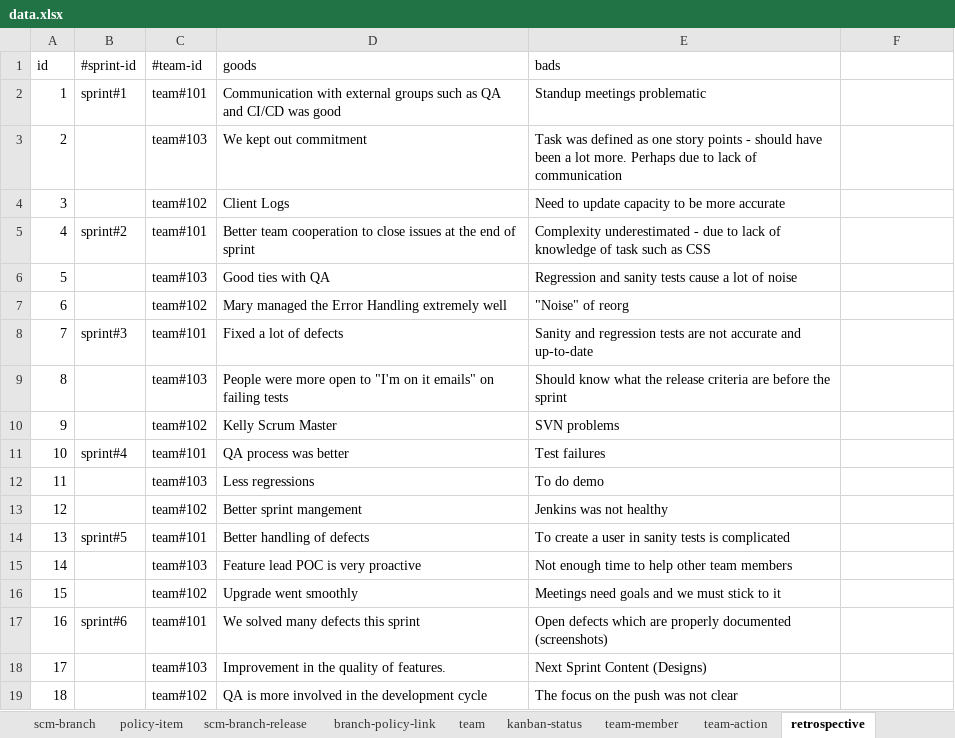
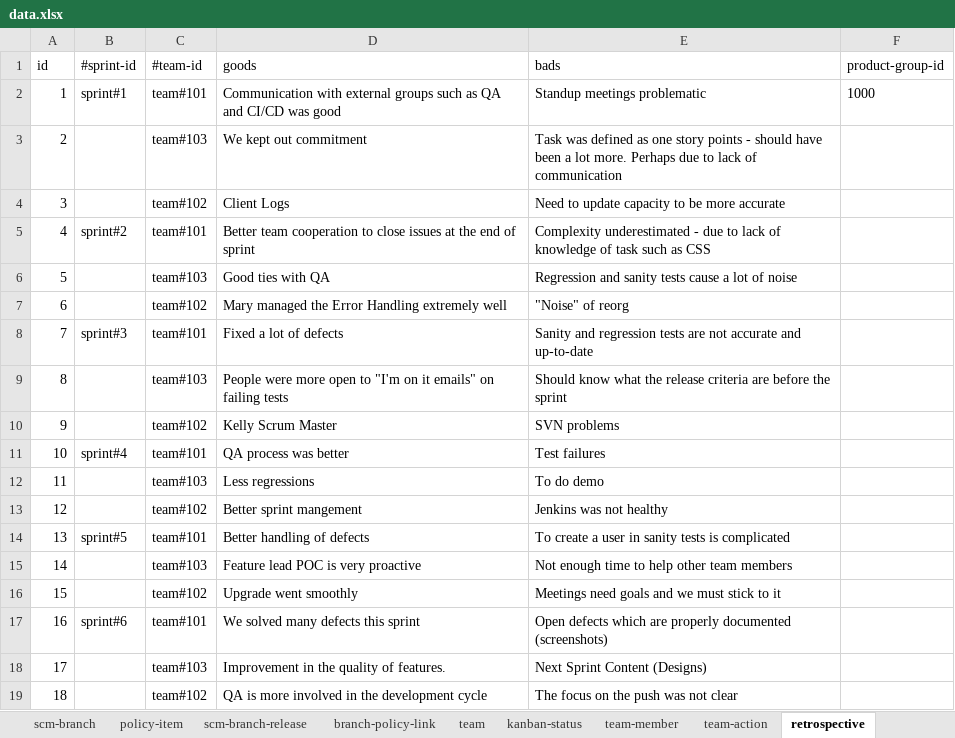
Before and after one commit to pe-pan/agm-data-generator, an Excel workbook: src/main/resources/data.xlsx, sheet retrospective, drawn as a sheet; values as stored, in another font and other column widths than the file's, no borders; the diff names each change by its address in the sheet, - before the commit and + after, or states it on an @@ line.

```diff
--- a/src/main/resources/data.xlsx (sheet retrospective)
+++ b/src/main/resources/data.xlsx (sheet retrospective)
-F1: (empty)
+F1: product-group-id
-F2 (product-group-id): (empty)
+F2 (product-group-id): 1000
```
Also changed, not shown: sheet project-task, sheet team-action, sheet team, sheet release, sheet team-member, sheet product, 7 more sheets, formulas that keep their value, 6 other files.
